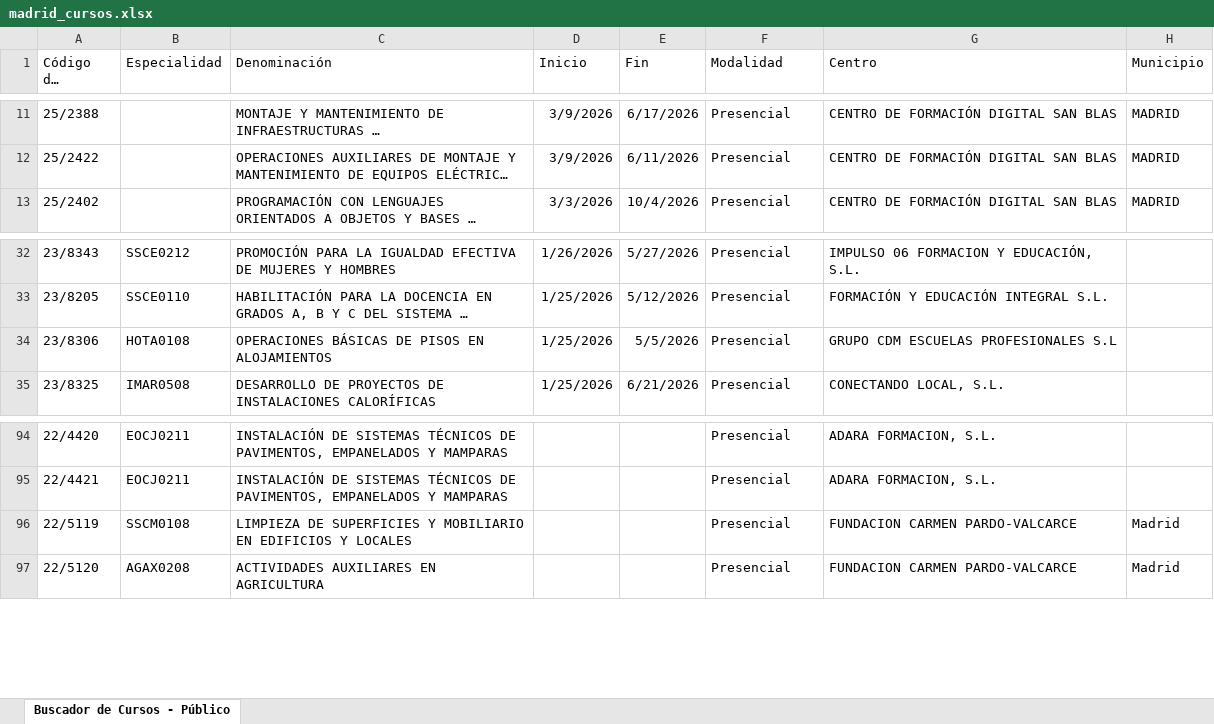
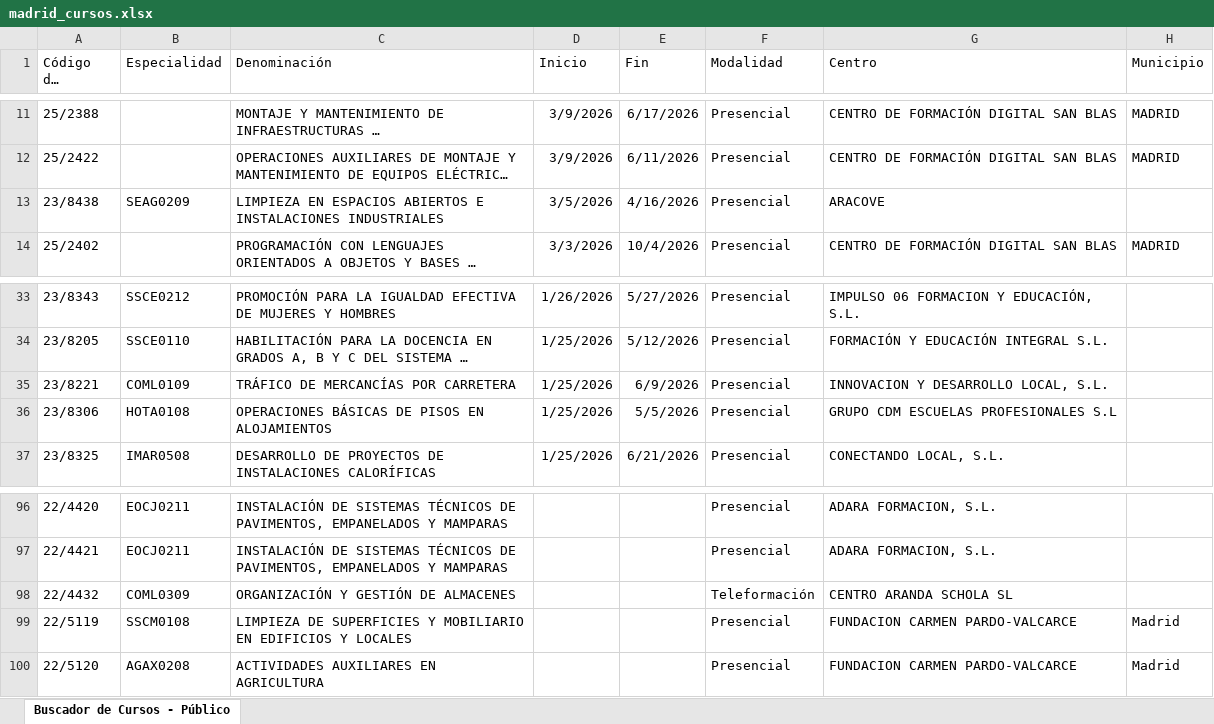
Before and after one commit to adavesik/cursos-de-formacion-SEPE, an Excel workbook: public/madrid_cursos.xlsx, sheet Buscador de Cursos - Público, drawn as a sheet; only a part is shown, gaps mark what is left out; long unchanged cells end in …; values as stored, in another font and other column widths than the file's, no borders; the diff names each change by its address in the sheet, - before the commit and + after, or states it on an @@ line.

```diff
--- a/public/madrid_cursos.xlsx (sheet Buscador de Cursos - Público)
+++ b/public/madrid_cursos.xlsx (sheet Buscador de Cursos - Público)
+row 13: 23/8438 | SEAG0209 | LIMPIEZA EN ESPACIOS ABIERTOS E INSTALACIONES INDUSTRIALES | 3/5/2026 | 4/16/2026 | Presencial | ARACOVE
+row 35: 23/8221 | COML0109 | TRÁFICO DE MERCANCÍAS POR CARRETERA | 1/25/2026 | 6/9/2026 | Presencial | INNOVACION Y DESARROLLO LOCAL, S.L.
+row 98: 22/4432 | COML0309 | ORGANIZACIÓN Y GESTIÓN DE ALMACENES |  |  | Teleformación | CENTRO ARANDA SCHOLA SL
```
